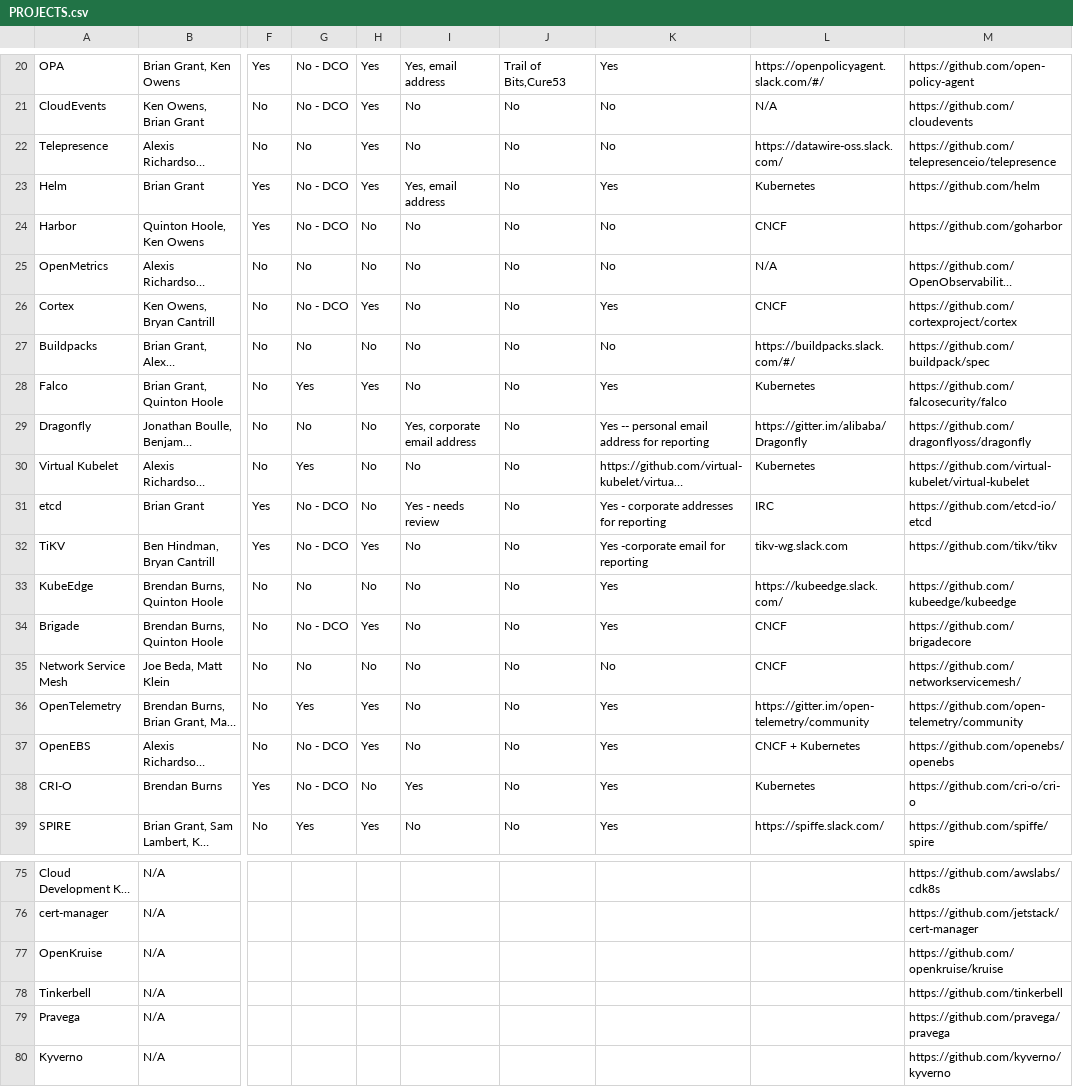
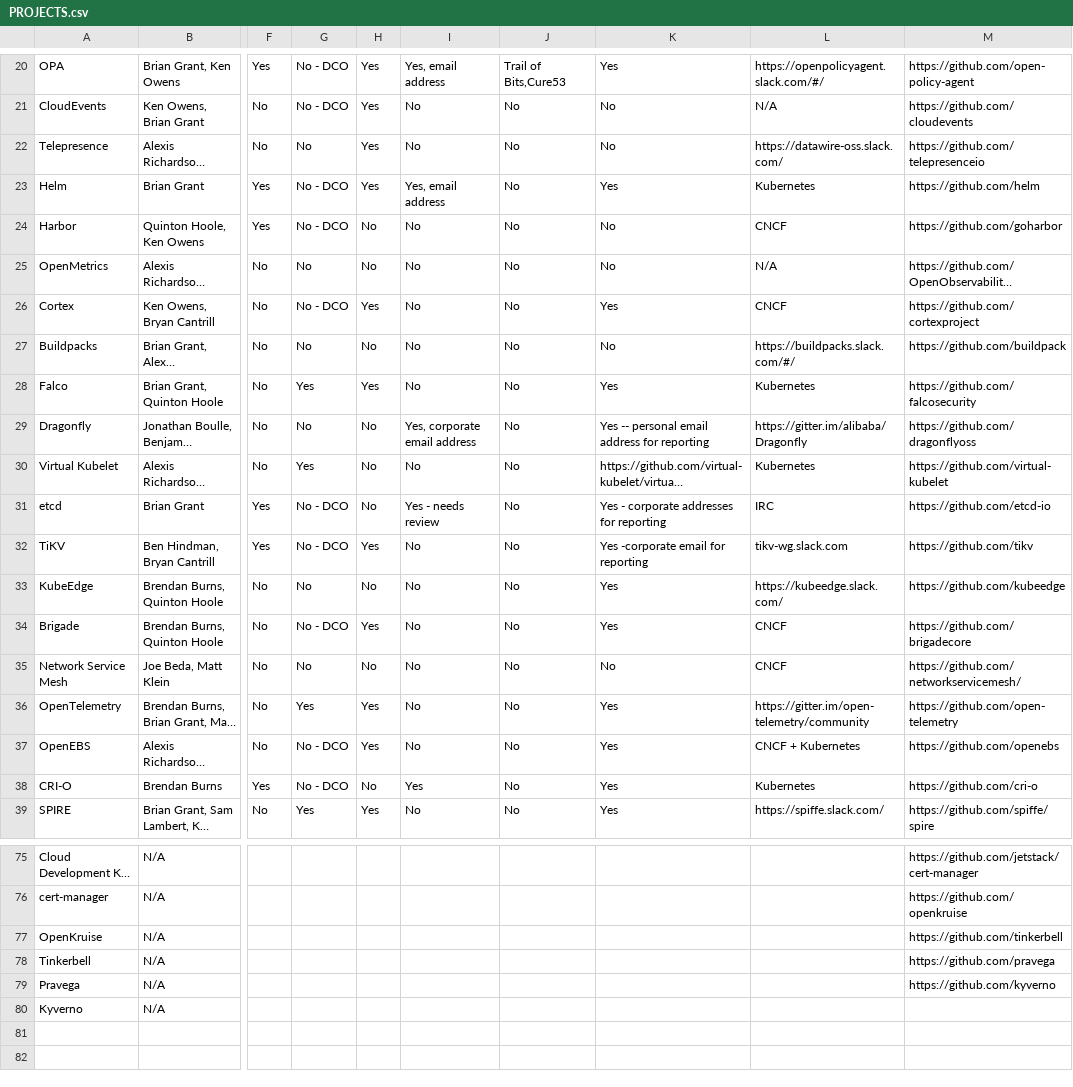
Before and after one commit to cncf/toc, a CSV file: docs/PROJECTS.csv, drawn as a sheet; only a part is shown, gaps mark what is left out; long unchanged cells end in …; the diff covers the shown part only; the diff names each change by its address in the sheet, - before the commit and + after, or states it on an @@ line.

```diff
--- a/docs/PROJECTS.csv
+++ b/docs/PROJECTS.csv
-M22: https://github.com/telepresenceio/telepresence
+M22: https://github.com/telepresenceio
-M26: https://github.com/cortexproject/cortex
+M26: https://github.com/cortexproject
-M27: https://github.com/buildpack/spec
+M27: https://github.com/buildpack
-M28: https://github.com/falcosecurity/falco
+M28: https://github.com/falcosecurity
-M29: https://github.com/dragonflyoss/dragonfly
+M29: https://github.com/dragonflyoss
-M30: https://github.com/virtual-kubelet/virtual-kubelet
+M30: https://github.com/virtual-kubelet
-M31: https://github.com/etcd-io/etcd
+M31: https://github.com/etcd-io
-M32: https://github.com/tikv/tikv
+M32: https://github.com/tikv
-M33: https://github.com/kubeedge/kubeedge
+M33: https://github.com/kubeedge
-M36: https://github.com/open-telemetry/community
+M36: https://github.com/open-telemetry
-M37: https://github.com/openebs/openebs
+M37: https://github.com/openebs
-M38: https://github.com/cri-o/cri-o
+M38: https://github.com/cri-o
-M75: https://github.com/awslabs/cdk8s
+M75: https://github.com/jetstack/cert-manager
-M76: https://github.com/jetstack/cert-manager
+M76: https://github.com/openkruise
-M77: https://github.com/openkruise/kruise
+M77: https://github.com/tinkerbell
-M78: https://github.com/tinkerbell
+M78: https://github.com/pravega
-M79: https://github.com/pravega/pravega
+M79: https://github.com/kyverno
-M80: https://github.com/kyverno/kyverno
+M80: (empty)
```
Also changed, not shown: 28 edited cells elsewhere in this file.
